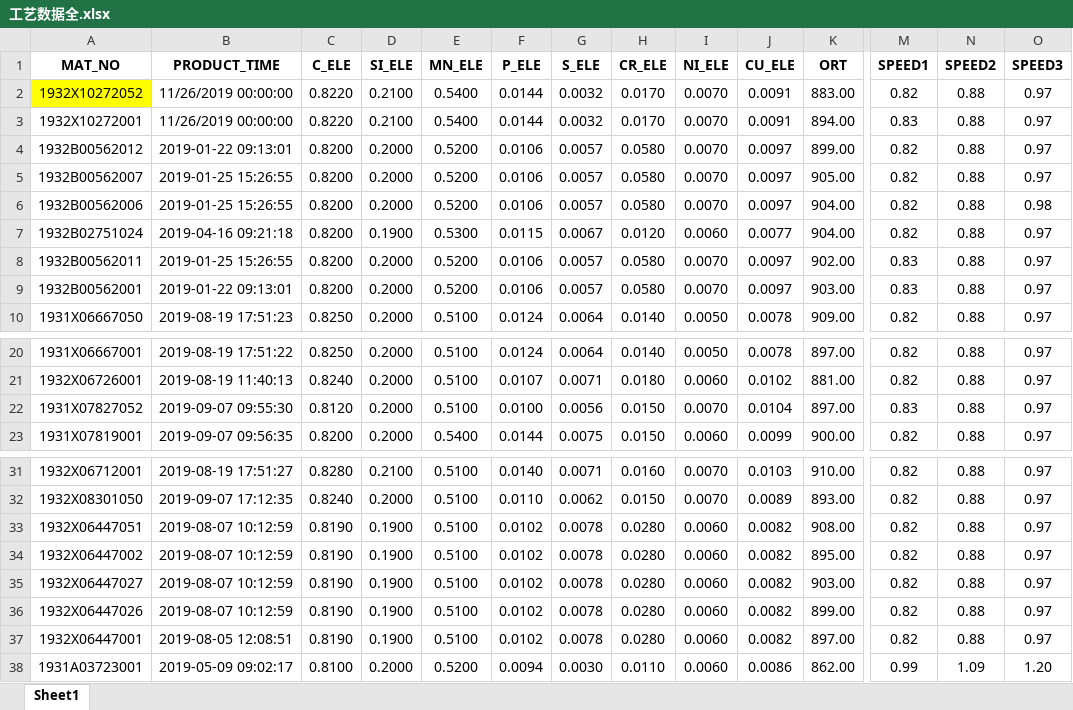
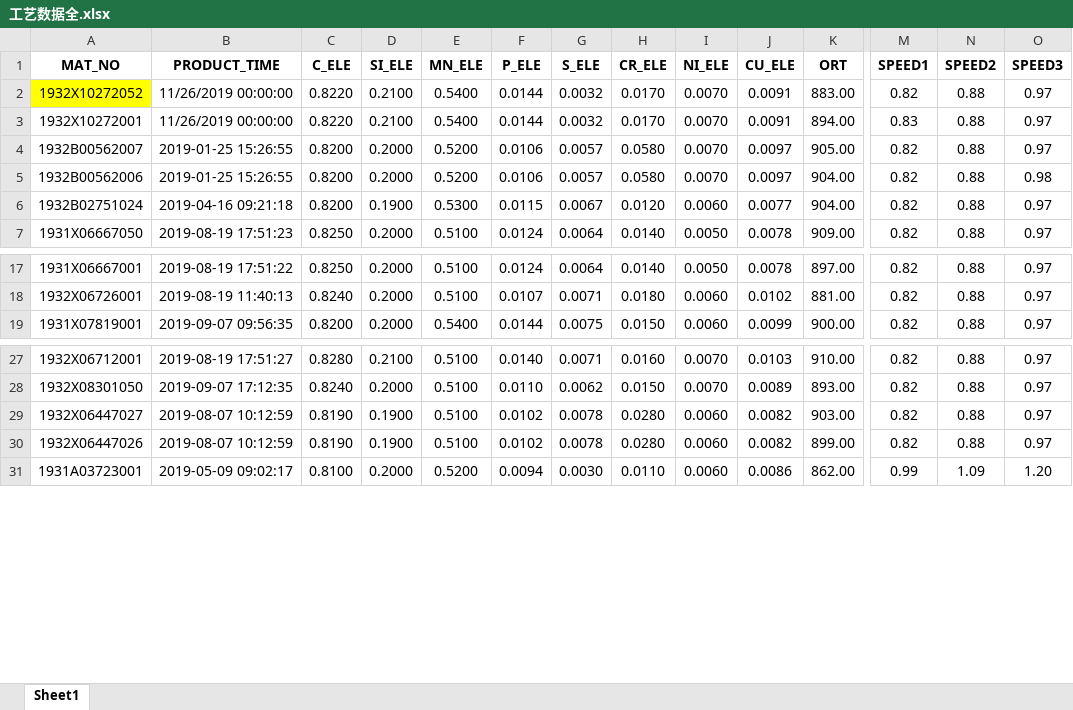
Before and after one commit to yohann7/simulation_system, an Excel workbook: 工艺数据全.xlsx, sheet Sheet1, drawn as a sheet; only a part is shown, gaps mark what is left out; values as stored, in another font and other column widths than the file's, no borders; rows hold the shown columns only; the diff names each change by its address in the sheet, - before the commit and + after, or states it on an @@ line.

```diff
--- a/工艺数据全.xlsx (sheet Sheet1)
+++ b/工艺数据全.xlsx (sheet Sheet1)
-row 4: 1932B00562012 | 2019-01-22 09:13:01 | 0.8200 | 0.2000 | 0.5200 | 0.0106 | 0.0057 | 0.0580 | 0.0070 | 0.0097 | 899.00 | 0.82 | 0.88 | 0.97
-row 8: 1932B00562011 | 2019-01-25 15:26:55 | 0.8200 | 0.2000 | 0.5200 | 0.0106 | 0.0057 | 0.0580 | 0.0070 | 0.0097 | 902.00 | 0.83 | 0.88 | 0.97
-row 9: 1932B00562001 | 2019-01-22 09:13:01 | 0.8200 | 0.2000 | 0.5200 | 0.0106 | 0.0057 | 0.0580 | 0.0070 | 0.0097 | 903.00 | 0.83 | 0.88 | 0.97
-row 22: 1931X07827052 | 2019-09-07 09:55:30 | 0.8120 | 0.2000 | 0.5100 | 0.0100 | 0.0056 | 0.0150 | 0.0070 | 0.0104 | 897.00 | 0.83 | 0.88 | 0.97
-row 33: 1932X06447051 | 2019-08-07 10:12:59 | 0.8190 | 0.1900 | 0.5100 | 0.0102 | 0.0078 | 0.0280 | 0.0060 | 0.0082 | 908.00 | 0.82 | 0.88 | 0.97
-row 34: 1932X06447002 | 2019-08-07 10:12:59 | 0.8190 | 0.1900 | 0.5100 | 0.0102 | 0.0078 | 0.0280 | 0.0060 | 0.0082 | 895.00 | 0.82 | 0.88 | 0.97
-row 37: 1932X06447001 | 2019-08-05 12:08:51 | 0.8190 | 0.1900 | 0.5100 | 0.0102 | 0.0078 | 0.0280 | 0.0060 | 0.0082 | 897.00 | 0.82 | 0.88 | 0.97
```
Also changed, not shown: formulas that keep their value, sim_T/output_data/process_data_all.xlsx, 47 other files.
